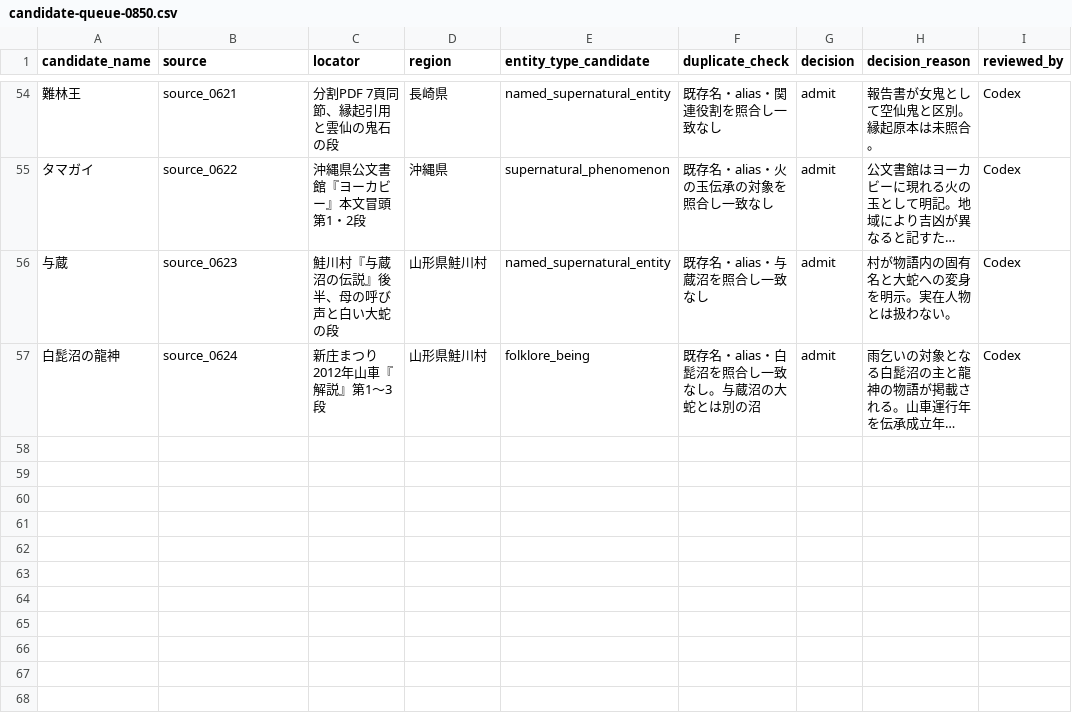
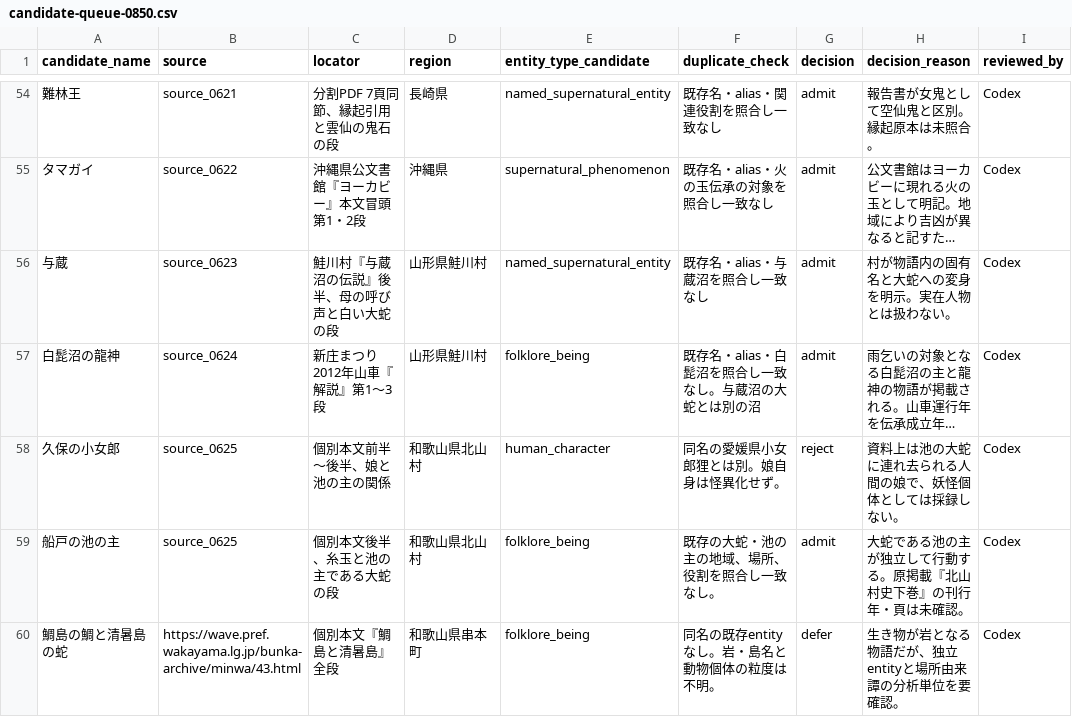
Before and after one commit to Anko-romochi/japan-yokai-index, a CSV file: research/long-run-1000/candidate-queue-0850.csv, drawn as a sheet; only a part is shown, gaps mark what is left out; long unchanged cells end in …; the diff names each change by its address in the sheet, - before the commit and + after, or states it on an @@ line.

Commit message:
Index Funado pond lord from Wakayama folklore

```diff
--- a/research/long-run-1000/candidate-queue-0850.csv
+++ b/research/long-run-1000/candidate-queue-0850.csv
+row 58: 久保の小女郎 | source_0625 | 個別本文前半～後半、娘と池の主の関係 | 和歌山県北山村 | human_character | 同名の愛媛県小女郎狸とは別。娘自身は怪異化せず。 | reject | 資料上は池の大蛇に連れ去られる人間の娘で、妖怪個体としては採録しない。 | Codex
+row 59: 船戸の池の主 | source_0625 | 個別本文後半、糸玉と池の主である大蛇の段 | 和歌山県北山村 | folklore_being | 既存の大蛇・池の主の地域、場所、役割を照合し一致なし。 | admit | 大蛇である池の主が独立して行動する。原掲載『北山村史下巻』の刊行年・頁は未確認。 | Codex
+row 60: 鯛島の鯛と清暑島の蛇 | https://wave.pref.wakayama.lg.jp/bunka-archive/minwa/43.html | 個別本文『鯛島と清暑島』全段 | 和歌山県串本町 | folklore_being | 同名の既存entityなし。岩・島名と動物個体の粒度は不明。 | defer | 生き物が岩となる物語だが、独立entityと場所由来譚の分析単位を要確認。 | Codex
```
Also changed, not shown: 3 other files.
